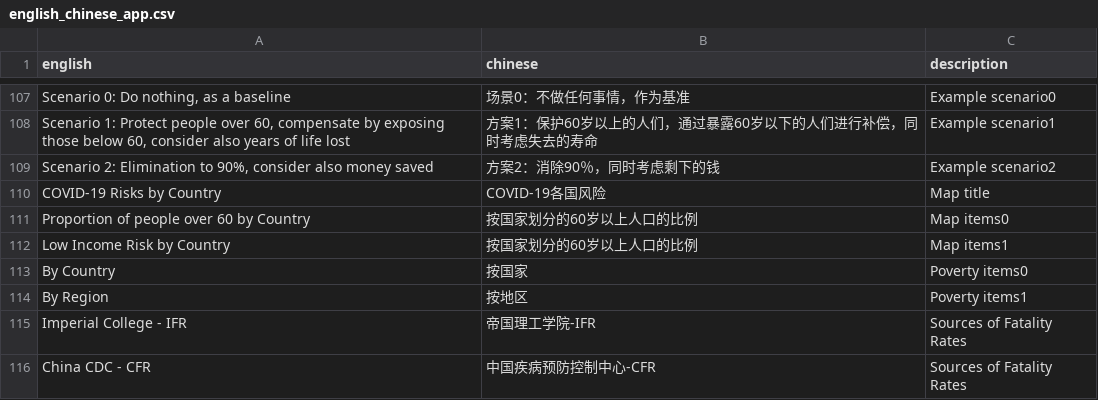
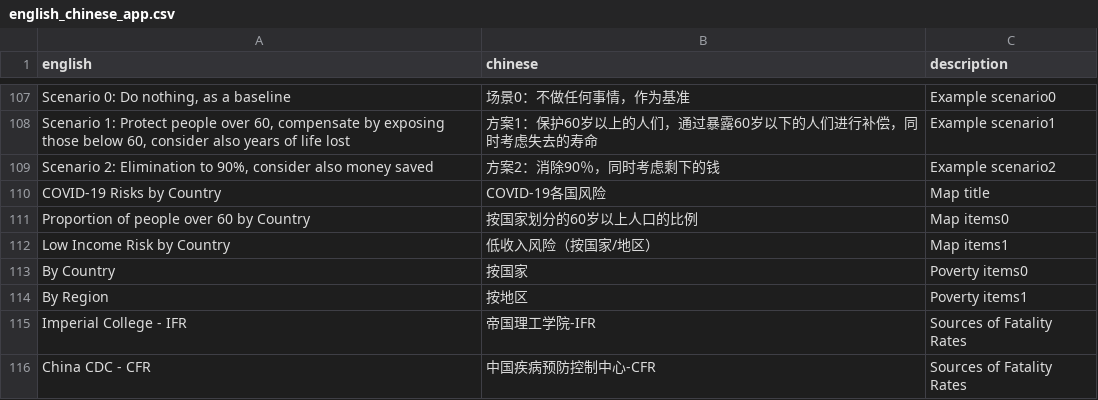
Before and after one commit to markolalovic/covid-calc, a CSV file: data/translations/english_chinese_app.csv, drawn as a sheet; only a part is shown, gaps mark what is left out.

```diff
--- a/data/translations/english_chinese_app.csv
+++ b/data/translations/english_chinese_app.csv
@@ -111,3 +111,4 @@ COVID-19 Risks by Country,COVID-19各国风险,Map title
 Proportion of people over 60 by Country,按国家划分的60岁以上人口的比例,Map items0
-Low Income Risk by Country,按国家划分的60岁以上人口的比例,Map items1
+Low Income Risk by Country,"低收入风险（按国家/地区）
+",Map items1
 By Country,按国家,Poverty items0
```
Also changed, not shown: 5 other files.
